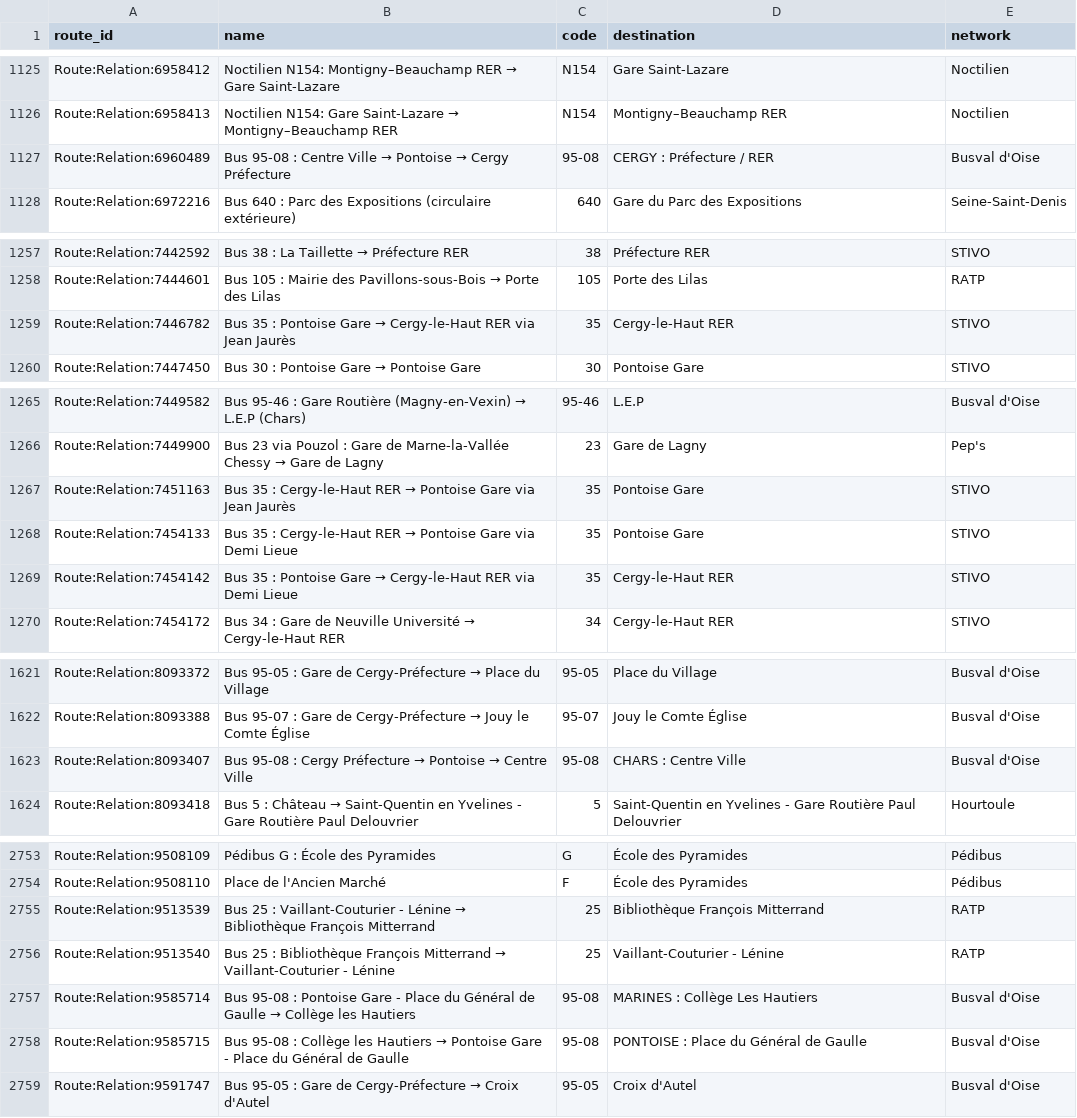
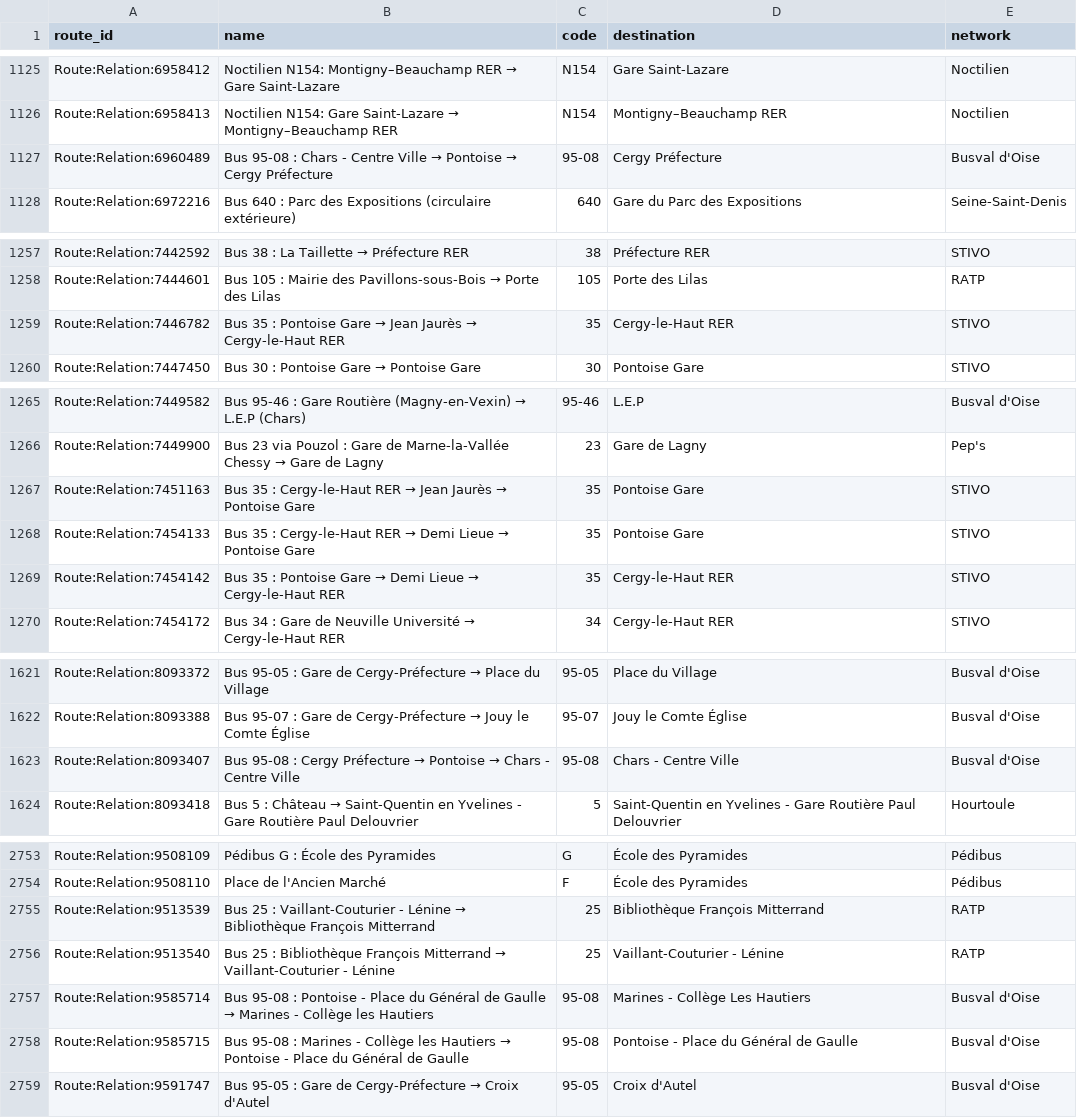
Before and after one commit to Jungle-Bus/ref-fr-STIF, a CSV file: data/idf_routes.csv, drawn as a sheet; only a part is shown, gaps mark what is left out; the diff covers the shown part only.

```diff
--- a/data/idf_routes.csv
+++ b/data/idf_routes.csv
@@ -1126,3 +1126,3 @@ Route:Relation:6958412,Noctilien N154: Montigny–Beauchamp RER → Gare Saint-L
 Route:Relation:6958413,Noctilien N154: Gare Saint-Lazare → Montigny–Beauchamp RER,N154,Montigny–Beauchamp RER,Noctilien
-Route:Relation:6960489,Bus 95-08 : Centre Ville → Pontoise → Cergy Préfecture,95-08,CERGY : Préfecture / RER,Busval d'Oise
+Route:Relation:6960489,Bus 95-08 : Chars - Centre Ville → Pontoise → Cergy Préfecture,95-08,Cergy Préfecture,Busval d'Oise
 Route:Relation:6972216,Bus 640 : Parc des Expositions (circulaire extérieure),640,Gare du Parc des Expositions,Seine-Saint-Denis
@@ -1258,3 +1258,3 @@ Route:Relation:7442592,Bus 38 : La Taillette → Préfecture RER,38,Préfecture
 Route:Relation:7444601,Bus 105 : Mairie des Pavillons-sous-Bois → Porte des Lilas,105,Porte des Lilas,RATP
-Route:Relation:7446782,Bus 35 : Pontoise Gare → Cergy-le-Haut RER via Jean Jaurès,35,Cergy-le-Haut RER,STIVO
+Route:Relation:7446782,Bus 35 : Pontoise Gare → Jean Jaurès → Cergy-le-Haut RER,35,Cergy-le-Haut RER,STIVO
 Route:Relation:7447450,Bus 30 : Pontoise Gare → Pontoise Gare,30,Pontoise Gare,STIVO
@@ -1266,5 +1266,5 @@ Route:Relation:7449582,Bus 95-46 : Gare Routière (Magny-en-Vexin) → L.E.P (Ch
 Route:Relation:7449900,Bus 23 via Pouzol : Gare de Marne-la-Vallée Chessy → Gare de Lagny,23,Gare de Lagny,Pep's
-Route:Relation:7451163,Bus 35 : Cergy-le-Haut RER → Pontoise Gare via Jean Jaurès,35,Pontoise Gare,STIVO
-Route:Relation:7454133,Bus 35 : Cergy-le-Haut RER → Pontoise Gare via Demi Lieue,35,Pontoise Gare,STIVO
-Route:Relation:7454142,Bus 35 : Pontoise Gare → Cergy-le-Haut RER via Demi Lieue,35,Cergy-le-Haut RER,STIVO
+Route:Relation:7451163,Bus 35 : Cergy-le-Haut RER → Jean Jaurès → Pontoise Gare,35,Pontoise Gare,STIVO
+Route:Relation:7454133,Bus 35 : Cergy-le-Haut RER → Demi Lieue → Pontoise Gare,35,Pontoise Gare,STIVO
+Route:Relation:7454142,Bus 35 : Pontoise Gare → Demi Lieue → Cergy-le-Haut RER,35,Cergy-le-Haut RER,STIVO
 Route:Relation:7454172,Bus 34 : Gare de Neuville Université → Cergy-le-Haut RER,34,Cergy-le-Haut RER,STIVO
@@ -1622,3 +1622,3 @@ Route:Relation:8093372,Bus 95-05 : Gare de Cergy-Préfecture → Place du Villag
 Route:Relation:8093388,Bus 95-07 : Gare de Cergy-Préfecture → Jouy le Comte Église,95-07,Jouy le Comte Église,Busval d'Oise
-Route:Relation:8093407,Bus 95-08 : Cergy Préfecture → Pontoise → Centre Ville,95-08,CHARS : Centre Ville,Busval d'Oise
+Route:Relation:8093407,Bus 95-08 : Cergy Préfecture → Pontoise → Chars - Centre Ville,95-08,Chars - Centre Ville,Busval d'Oise
 Route:Relation:8093418,Bus 5 : Château → Saint-Quentin en Yvelines - Gare Routière Paul Delouvrier,5,Saint-Quentin en Yvelines - Gare Routière Paul Delouvrier,Hourtoule
@@ -2756,4 +2756,4 @@ Route:Relation:9513539,Bus 25 : Vaillant-Couturier - Lénine → Bibliothèque F
 Route:Relation:9513540,Bus 25 : Bibliothèque François Mitterrand → Vaillant-Couturier - Lénine,25,Vaillant-Couturier - Lénine,RATP
-Route:Relation:9585714,Bus 95-08 : Pontoise Gare - Place du Général de Gaulle → Collège les Hautiers,95-08,MARINES : Collège Les Hautiers,Busval d'Oise
-Route:Relation:9585715,Bus 95-08 : Collège les Hautiers → Pontoise Gare - Place du Général de Gaulle,95-08,PONTOISE : Place du Général de Gaulle,Busval d'Oise
+Route:Relation:9585714,Bus 95-08 : Pontoise - Place du Général de Gaulle → Marines - Collège les Hautiers,95-08,Marines - Collège Les Hautiers,Busval d'Oise
+Route:Relation:9585715,Bus 95-08 : Marines - Collège les Hautiers → Pontoise - Place du Général de Gaulle,95-08,Pontoise - Place du Général de Gaulle,Busval d'Oise
 Route:Relation:9591747,Bus 95-05 : Gare de Cergy-Préfecture → Croix d'Autel,95-05,Croix d'Autel,Busval d'Oise
```
Also changed, not shown: 1 edited cell elsewhere in this file, 2 other files.
